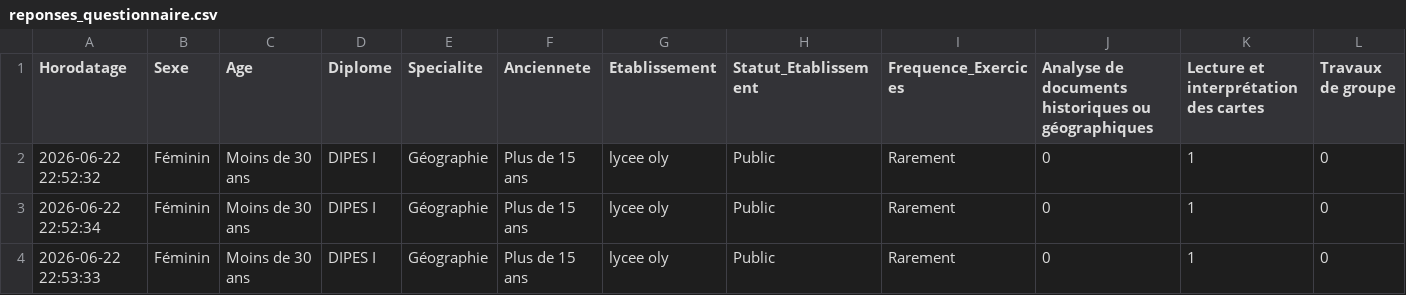
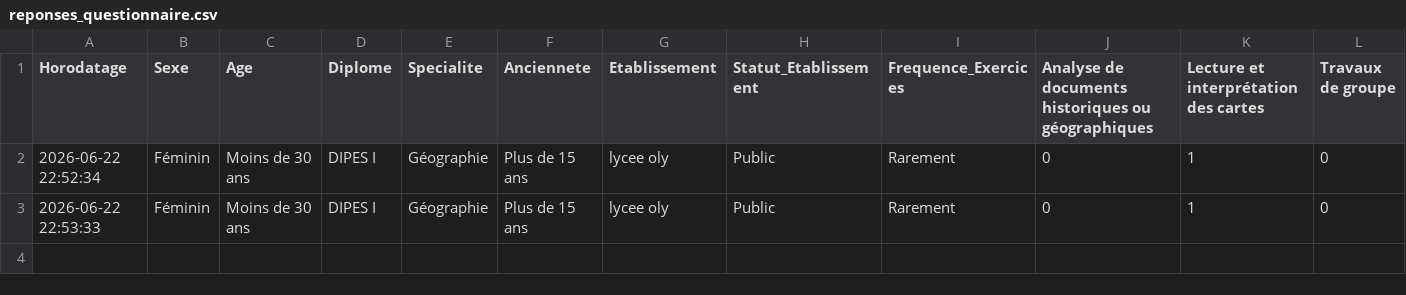
Before and after one commit to jonaswals790-bro/collecte-enseignements, a CSV file: reponses_questionnaire.csv, drawn as a sheet; only a part is shown; rows hold the shown columns only; the diff names each change by its address in the sheet, - before the commit and + after, or states it on an @@ line.

Commit message:
Data: nouvel enregistrement automatique - Suppression

```diff
--- a/reponses_questionnaire.csv
+++ b/reponses_questionnaire.csv
-row 2: 2026-06-22 22:52:32 | Féminin | Moins de 30 ans | DIPES I | Géographie | Plus de 15 ans | lycee oly | Public | Rarement | 0 | 1 | 0
```
